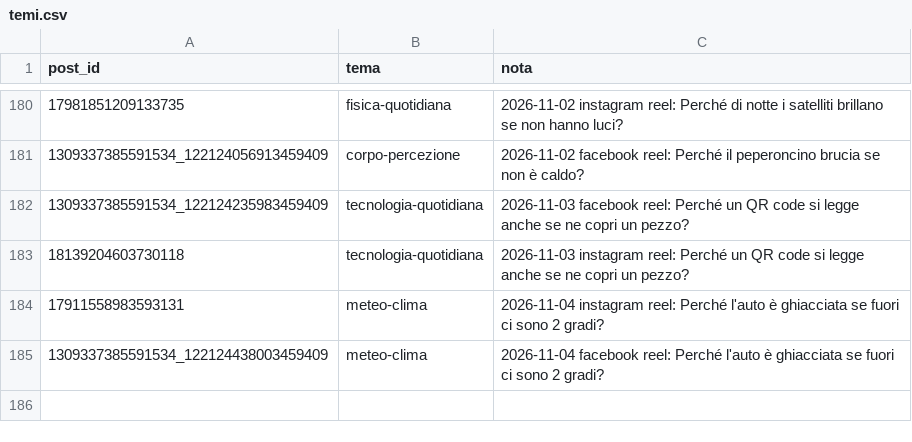
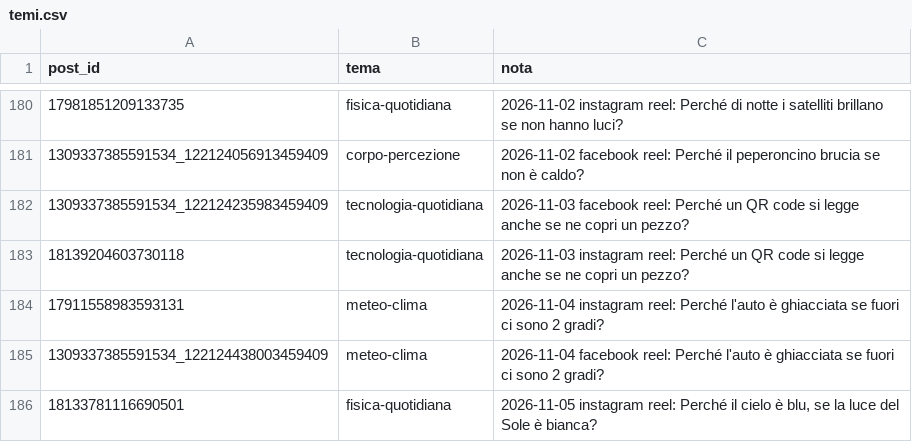
Before and after one commit to micpart/briefology-media, a CSV file: temi.csv, drawn as a sheet; only a part is shown, gaps mark what is left out; the diff names each change by its address in the sheet, - before the commit and + after, or states it on an @@ line.

```diff
--- a/temi.csv
+++ b/temi.csv
+row 186: 18133781116690501 | fisica-quotidiana | 2026-11-05 instagram reel: Perché il cielo è blu, se la luce del Sole è bianca?
```
